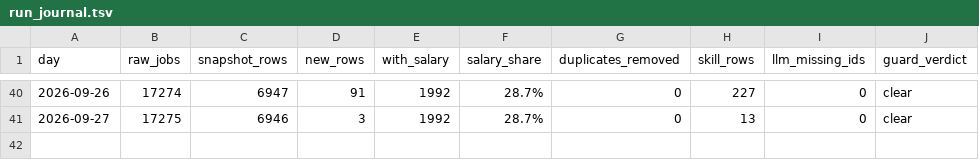
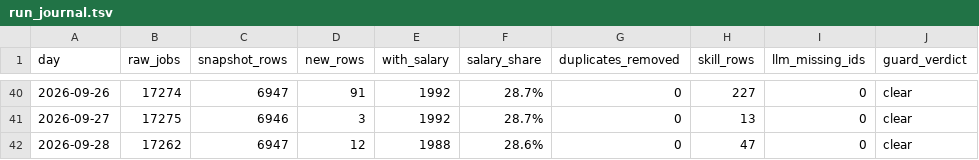
Before and after one commit to midat-fx/tech-salary-radar, a TSV file: data/cache/run_journal.tsv, drawn as a sheet; only a part is shown, gaps mark what is left out.

Commit message:
data: 2026-09-28

```diff
--- a/data/cache/run_journal.tsv
+++ b/data/cache/run_journal.tsv
@@ -41 +41,2 @@ day	raw_jobs	snapshot_rows	new_rows	with_salary	salary_share	duplicates_removed
 2026-09-27	17275	6946	3	1992	28.7%	0	13	0	clear
+2026-09-28	17262	6947	12	1988	28.6%	0	47	0	clear
```
Also changed, not shown: 9 other files.
